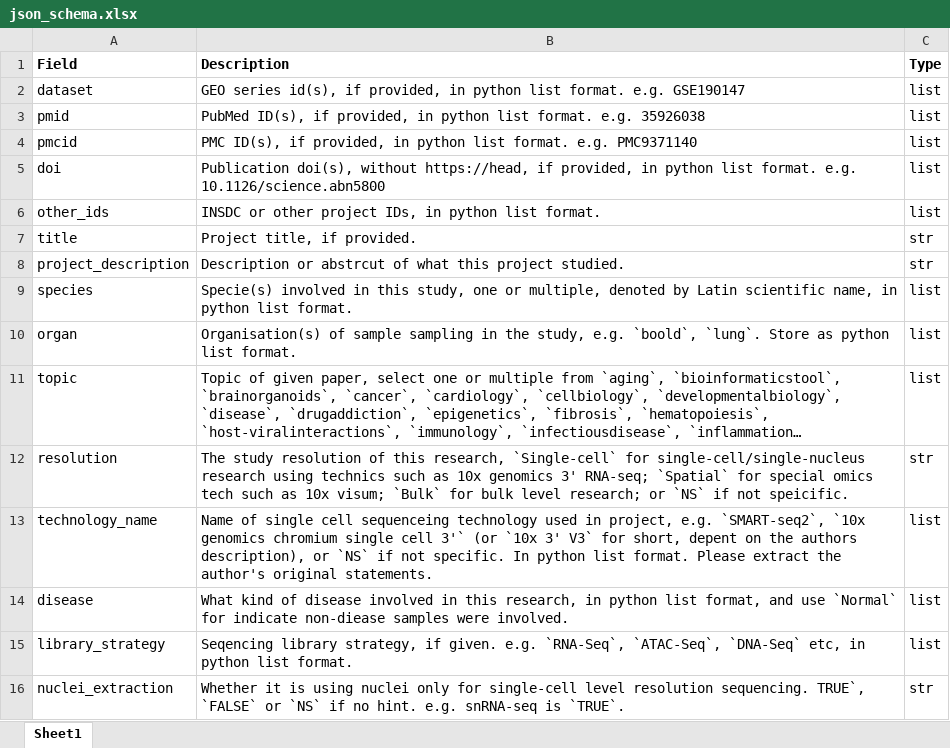
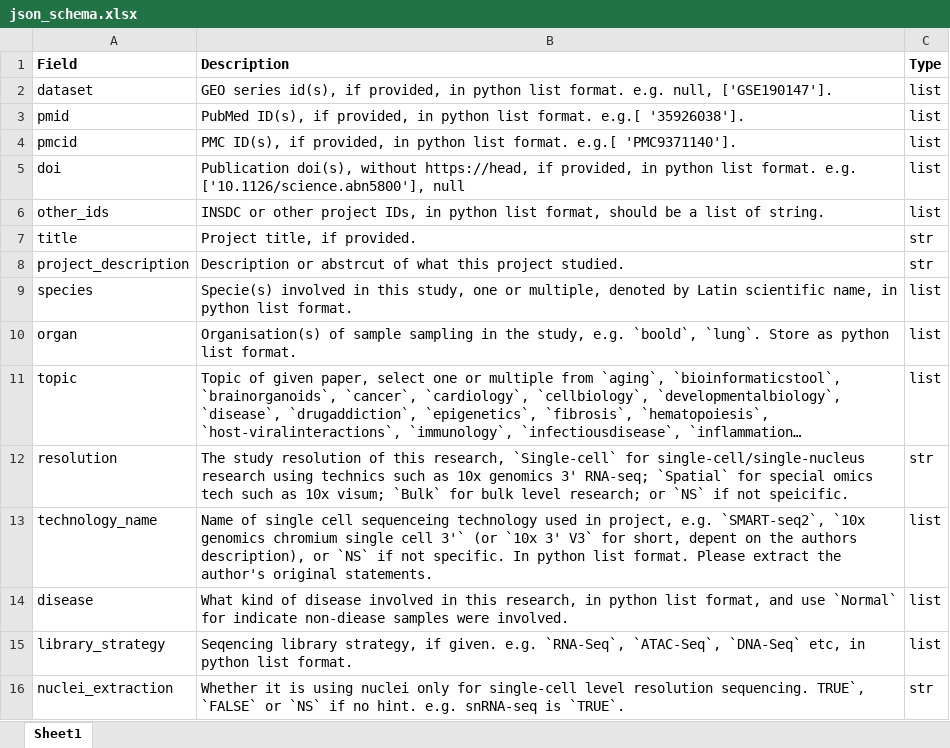
Before and after one commit to DeadpanZiao/BioSampleManager, an Excel workbook: DBS/json_schema.xlsx, sheet Sheet1, drawn as a sheet; long unchanged cells end in …; values as stored, in another font and other column widths than the file's, no borders; the diff names each change by its address in the sheet, - before the commit and + after, or states it on an @@ line.

```diff
--- a/DBS/json_schema.xlsx (sheet Sheet1)
+++ b/DBS/json_schema.xlsx (sheet Sheet1)
-B2 (Description): …format. e.g. GSE190147
+B2 (Description): …format. e.g. null, ['GSE190147'].
-B3 (Description): …list format. e.g. 35926038
+B3 (Description): …list format. e.g.[ '35926038'].
-B4 (Description): …list format. e.g. PMC9371140
+B4 (Description): …list format. e.g.[ 'PMC9371140'].
-B5 (Description): …format. e.g. 10.1126/science.abn5800
+B5 (Description): …format. e.g. ['10.1126/science.abn5800'], null
-B6 (Description): …python list format.
+B6 (Description): …python list format, should be a list of string.
```
Also changed, not shown: 2 other files.
